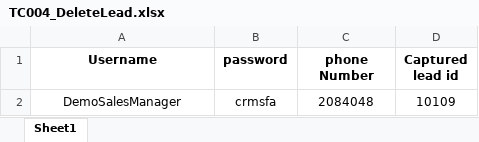
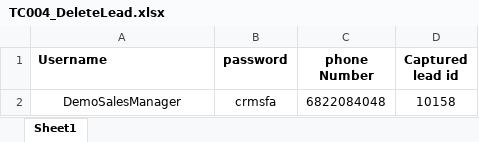
Before and after one commit to mamunscbsy/POMFramework, an Excel workbook: data/TC004_DeleteLead.xlsx, sheet Sheet1, drawn as a sheet; values as stored, in another font and other column widths than the file's, no borders; the diff names each change by its address in the sheet, - before the commit and + after, or states it on an @@ line.

```diff
--- a/data/TC004_DeleteLead.xlsx (sheet Sheet1)
+++ b/data/TC004_DeleteLead.xlsx (sheet Sheet1)
-A1 alignment: center
+A1 alignment: left
-C2 (phone Number): 2084048
+C2 (phone Number): 6822084048
-D2 (Captured lead id): 10109
+D2 (Captured lead id): 10158
```
Also changed, not shown: data/TC002_CreateLead.xlsx, data/TC003_EditLead.xlsx, 38 other files.
